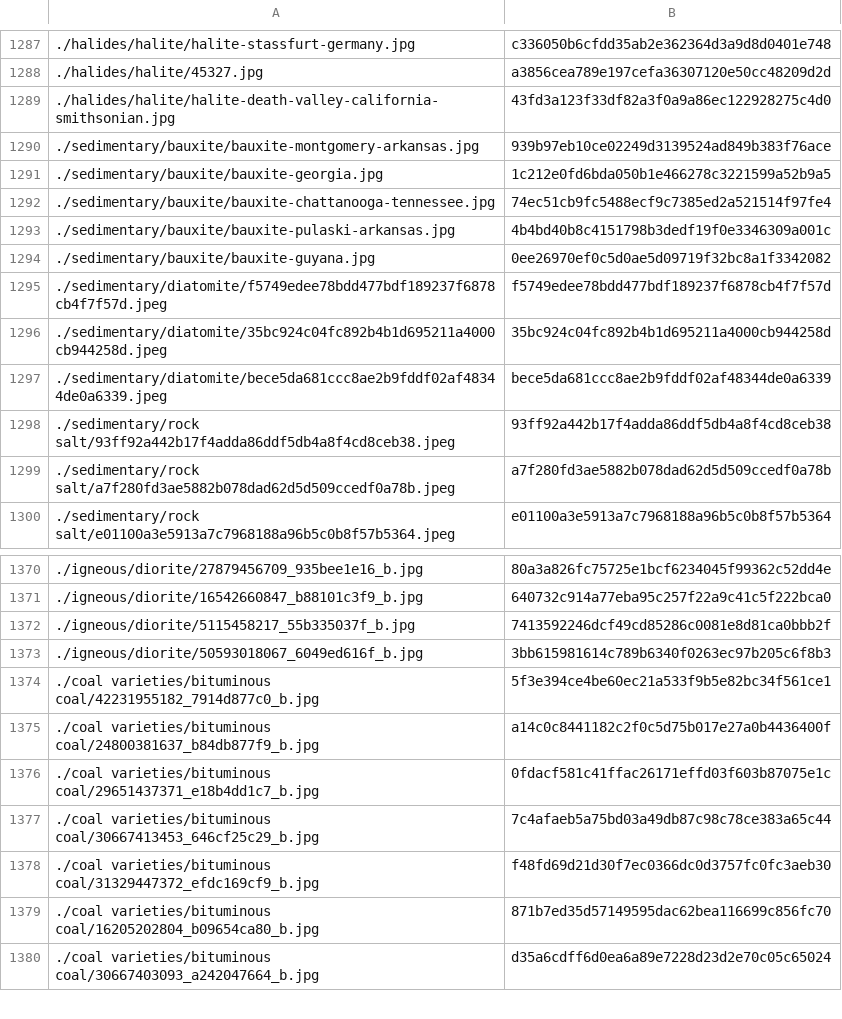
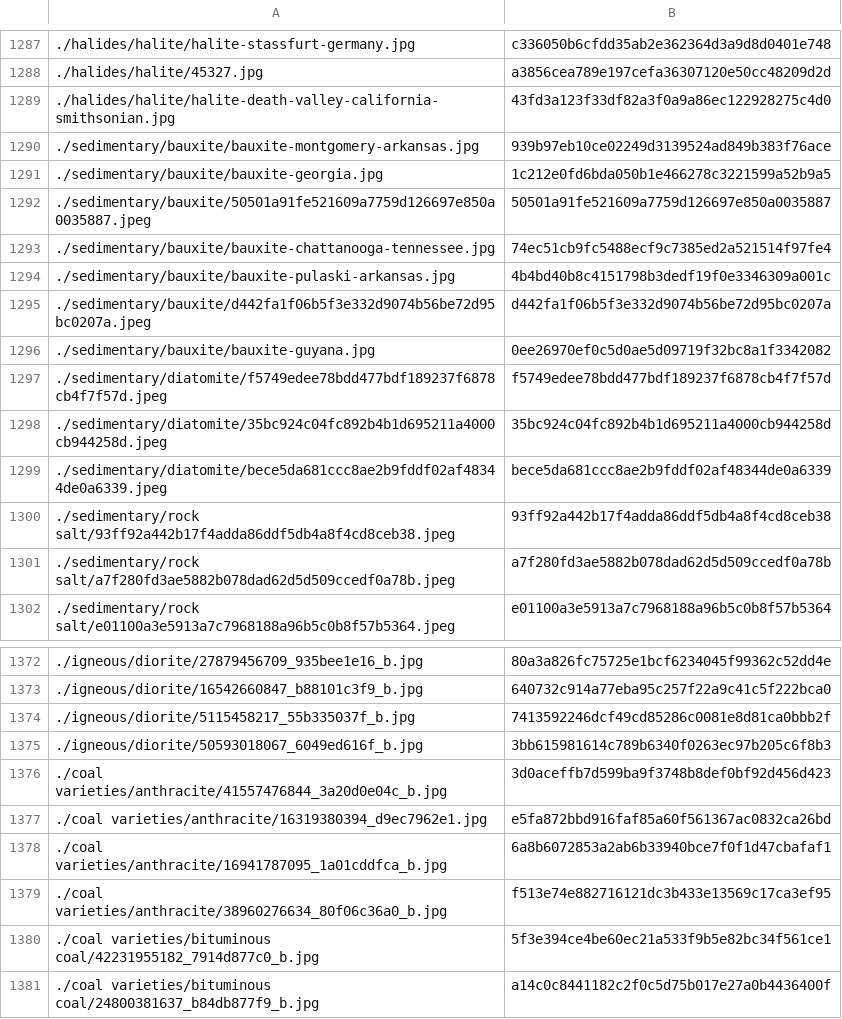
Before and after one commit to person-v132/Minerobo-Images, a CSV file: ids.csv, drawn as a sheet; only a part is shown, gaps mark what is left out; the shorter side is filled out with more unchanged rows.

```diff
--- a/ids.csv
+++ b/ids.csv
@@ -1291,4 +1291,6 @@
 ./sedimentary/bauxite/bauxite-georgia.jpg,1c212e0fd6bda050b1e466278c3221599a52b9a5
+./sedimentary/bauxite/50501a91fe521609a7759d126697e850a0035887.jpeg,50501a91fe521609a7759d126697e850a0035887
 ./sedimentary/bauxite/bauxite-chattanooga-tennessee.jpg,74ec51cb9fc5488ecf9c7385ed2a521514f97fe4
 ./sedimentary/bauxite/bauxite-pulaski-arkansas.jpg,4b4bd40b8c4151798b3dedf19f0e3346309a001c
+./sedimentary/bauxite/d442fa1f06b5f3e332d9074b56be72d95bc0207a.jpeg,d442fa1f06b5f3e332d9074b56be72d95bc0207a
 ./sedimentary/bauxite/bauxite-guyana.jpg,0ee26970ef0c5d0ae5d09719f32bc8a1f3342082
@@ -1373,2 +1375,6 @@
 ./igneous/diorite/50593018067_6049ed616f_b.jpg,3bb615981614c789b6340f0263ec97b205c6f8b3
+./coal varieties/anthracite/41557476844_3a20d0e04c_b.jpg,3d0aceffb7d599ba9f3748b8def0bf92d456d423
+./coal varieties/anthracite/16319380394_d9ec7962e1.jpg,e5fa872bbd916faf85a60f561367ac0832ca26bd
+./coal varieties/anthracite/16941787095_1a01cddfca_b.jpg,6a8b6072853a2ab6b33940bce7f0f1d47cbafaf1
+./coal varieties/anthracite/38960276634_80f06c36a0_b.jpg,f513e74e882716121dc3b433e13569c17ca3ef95
 ./coal varieties/bituminous coal/42231955182_7914d877c0_b.jpg,5f3e394ce4be60ec21a533f9b5e82bc34f561ce1
```
